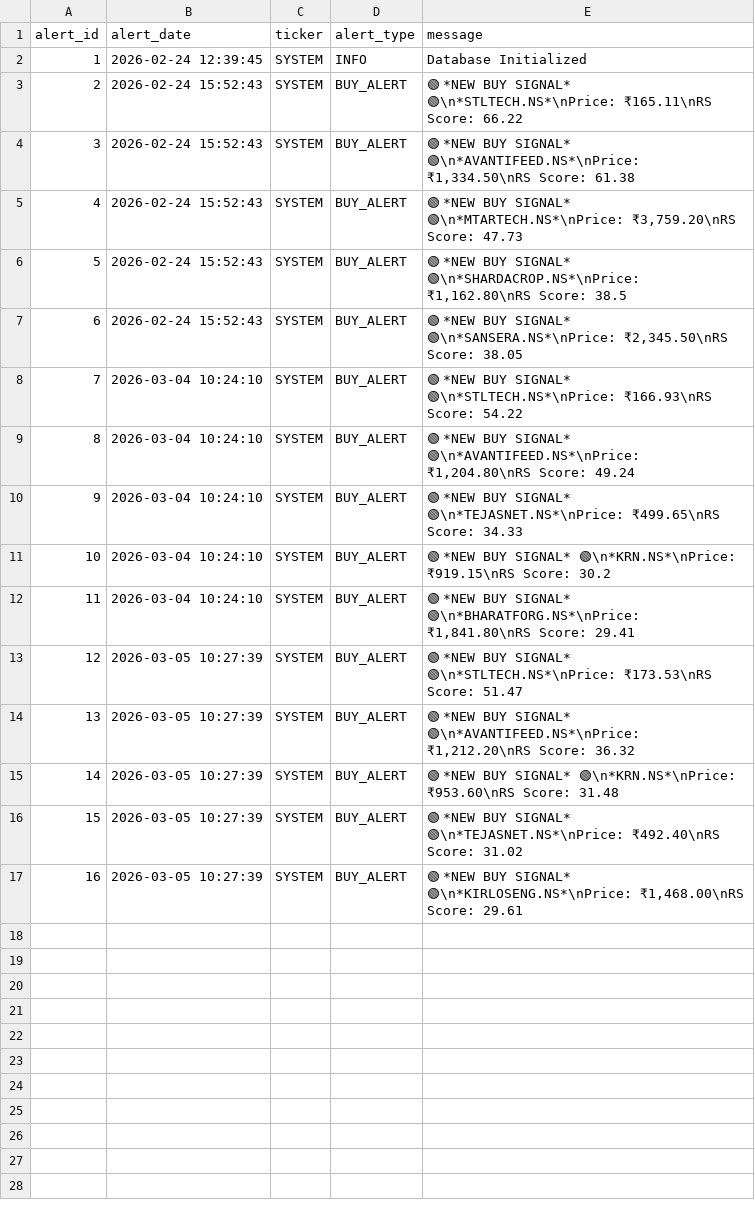
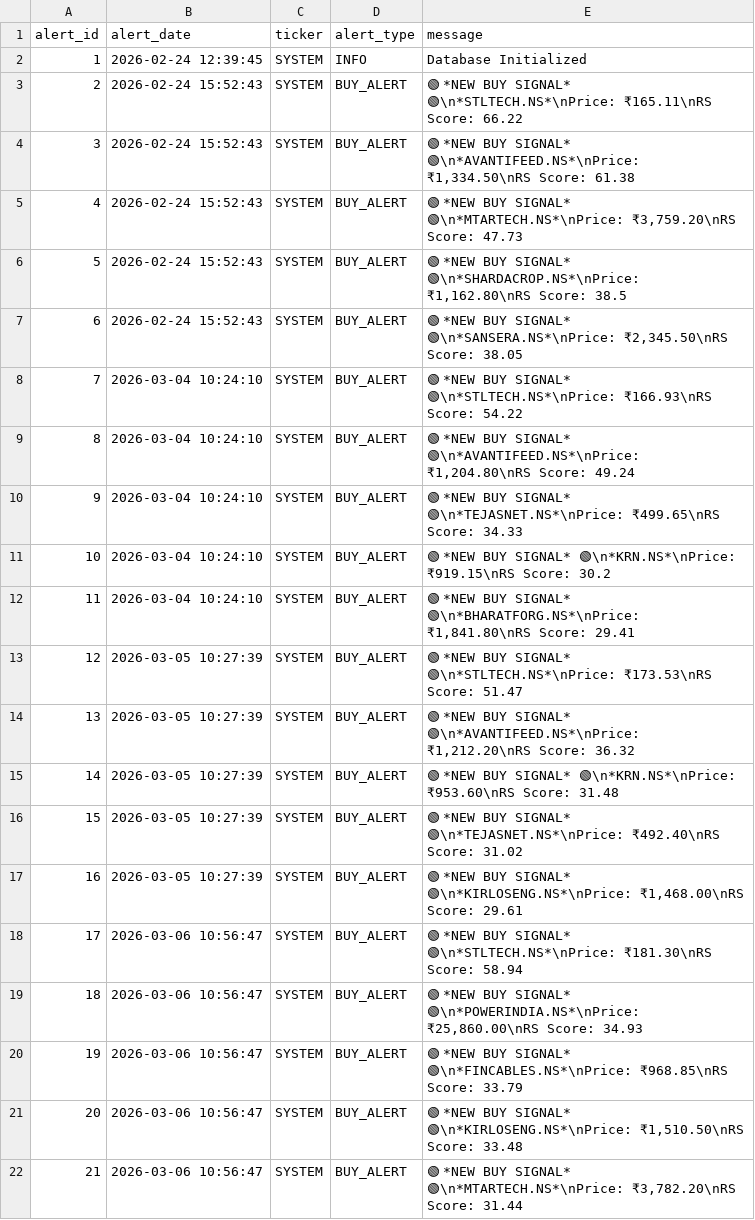
Before and after one commit to adi-git01/nifty-dashboard, a CSV file: data/alerts_log.csv, drawn as a sheet; the diff names each change by its address in the sheet, - before the commit and + after, or states it on an @@ line.

```diff
--- a/data/alerts_log.csv
+++ b/data/alerts_log.csv
+row 18: 17 | 2026-03-06 10:56:47 | SYSTEM | BUY_ALERT | 🟢 *NEW BUY SIGNAL* 🟢\n*STLTECH.NS*\nPrice: ₹181.30\nRS Score: 58.94
+row 19: 18 | 2026-03-06 10:56:47 | SYSTEM | BUY_ALERT | 🟢 *NEW BUY SIGNAL* 🟢\n*POWERINDIA.NS*\nPrice: ₹25,860.00\nRS Score: 34.93
+row 20: 19 | 2026-03-06 10:56:47 | SYSTEM | BUY_ALERT | 🟢 *NEW BUY SIGNAL* 🟢\n*FINCABLES.NS*\nPrice: ₹968.85\nRS Score: 33.79
+row 21: 20 | 2026-03-06 10:56:47 | SYSTEM | BUY_ALERT | 🟢 *NEW BUY SIGNAL* 🟢\n*KIRLOSENG.NS*\nPrice: ₹1,510.50\nRS Score: 33.48
+row 22: 21 | 2026-03-06 10:56:47 | SYSTEM | BUY_ALERT | 🟢 *NEW BUY SIGNAL* 🟢\n*MTARTECH.NS*\nPrice: ₹3,782.20\nRS Score: 31.44
```
Also changed, not shown: data/dna3_equity_curve.csv, data/sub_industry_rotation.csv, 5 other files.
